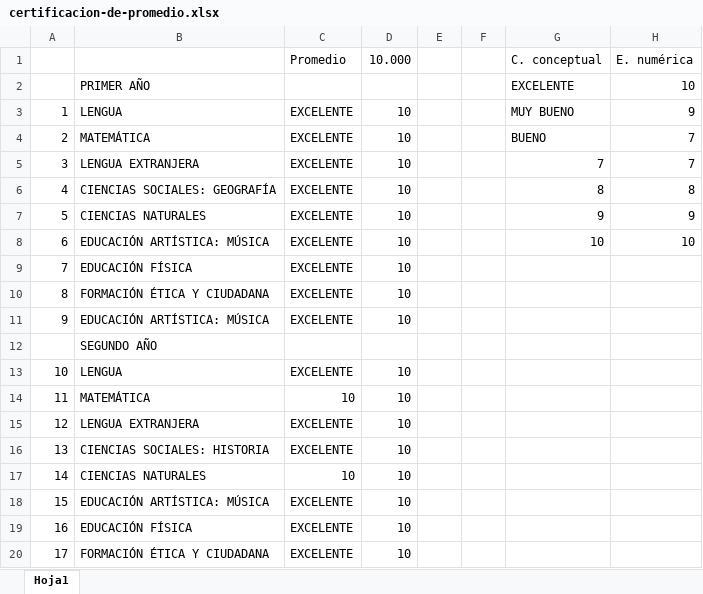
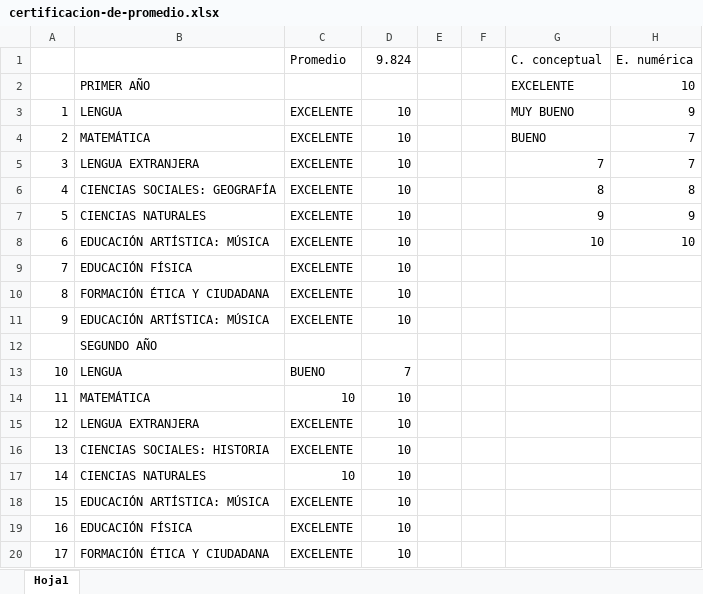
Before and after one commit to repoedu/analiticos, an Excel workbook: certificacion-de-promedio.xlsx, sheet Hoja1, drawn as a sheet; values as stored, in another font and other column widths than the file's, no cell formats; the diff names each change by its address in the sheet, - before the commit and + after, or states it on an @@ line.

```diff
--- a/certificacion-de-promedio.xlsx (sheet Hoja1)
+++ b/certificacion-de-promedio.xlsx (sheet Hoja1)
-D1: 10.000
+D1: 9.824
-C13 (Promedio): EXCELENTE
+C13 (Promedio): BUENO
-D13 (9.824): 10
+D13 (9.824): 7
```
Also changed, not shown: cell formats, 7 other files.
